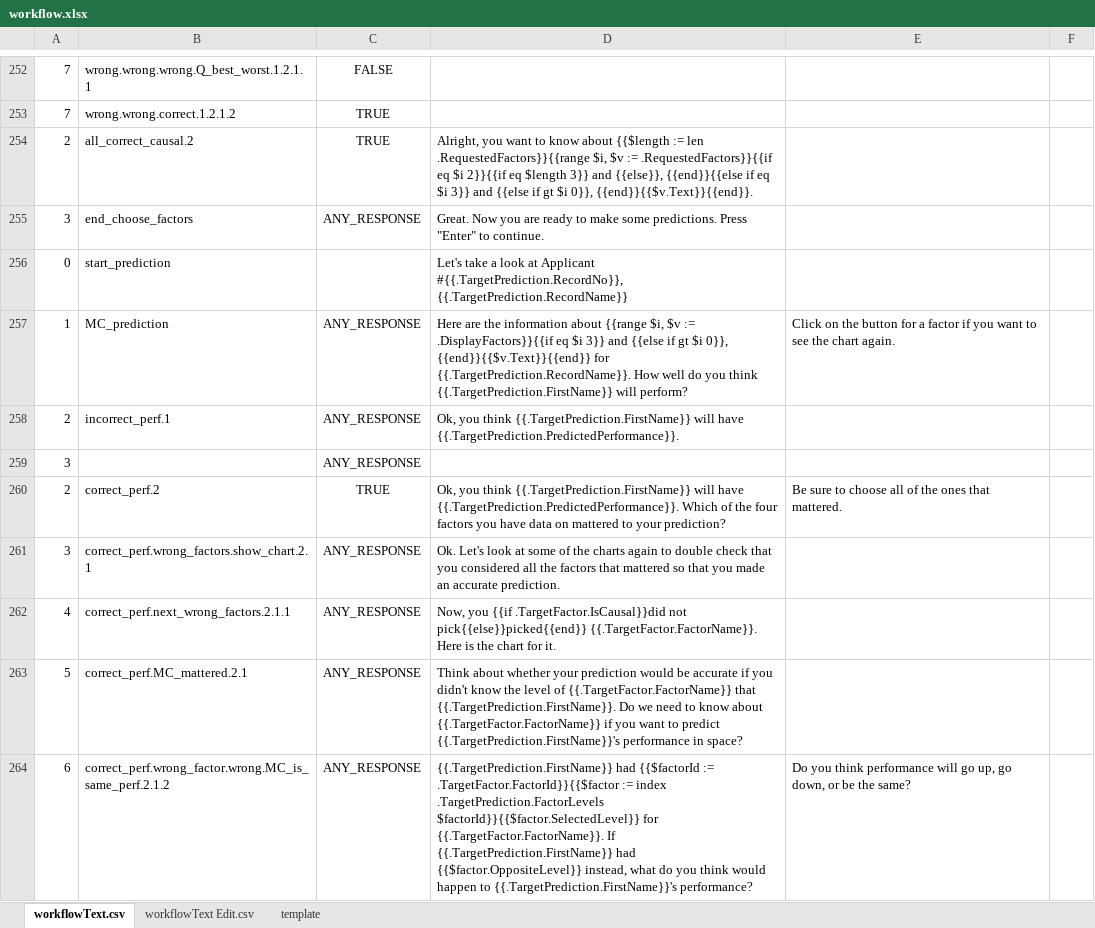
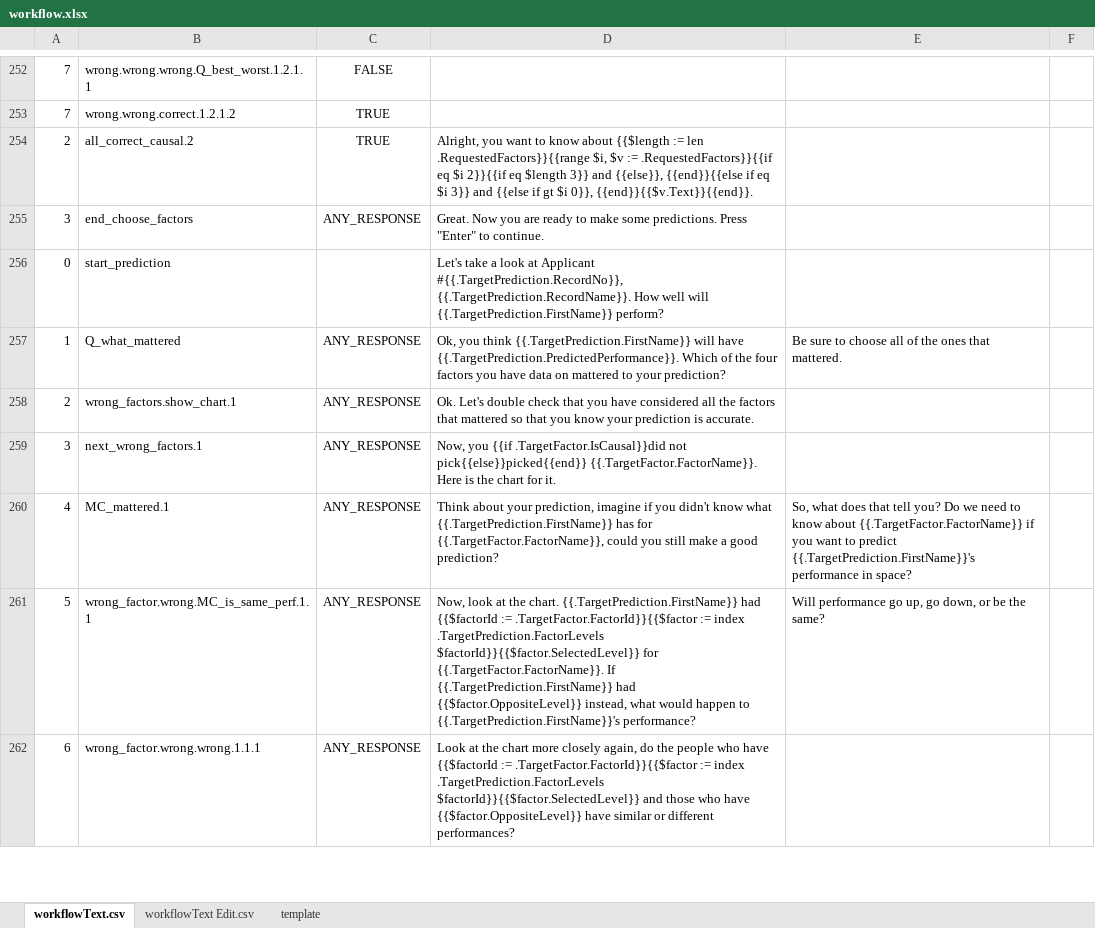
Before and after one commit to toisin/astro-world, an Excel workbook: auto-agent/workflow.xlsx, sheet workflowText.csv, drawn as a sheet; only a part is shown, gaps mark what is left out; values as stored, in another font and other column widths than the file's, no borders; removed rows and columns are numbered as before the commit, all else as after; the diff covers the shown part only; the diff names each change by its address in the sheet, - before the commit and + after, or states it on an @@ line.

Commit message:
Refine Prediction Phase
- Simplify dialog
- Reverse order of prediction history so most recent prediction is at
the top
- Fixed Applicant #10’s home climate to be different from Applicant #9
- Added option to AutoSelectContent so to not let student choose to
order of factors to investigate
- Added option in a sequence to KeepChatHistory rather that collapsing
the history after each sequence
- Better final screen so when students log on again after completion,
it shows the final best team summary

```diff
--- a/auto-agent/workflow.xlsx (sheet workflowText.csv)
+++ b/auto-agent/workflow.xlsx (sheet workflowText.csv)
-D256: …Applicant #{{.TargetPrediction.RecordNo}}, {{.TargetPrediction.RecordName}}
+D256: …Applicant #{{.TargetPrediction.RecordNo}}, {{.TargetPrediction.RecordName}}. How well will {{.TargetPrediction.FirstName}} perform?
-B257: MC_prediction
+B257: Q_what_mattered
-D257: Here are the information about {{range $i, $v := .DisplayFactors}}{{if eq $i 3}} and {{else if gt $i 0}}, {{end}}{{$v.Text}}{{end}} for {{.TargetPrediction.RecordName}}. How well do you think {{.TargetPrediction.FirstName}} will perform?
+D257: Ok, you think {{.TargetPrediction.FirstName}} will have {{.TargetPrediction.PredictedPerformance}}. Which of the four factors you have data on mattered to your prediction?
-E257: Click on the button for a factor if you want to see the chart again.
+E257: Be sure to choose all of the ones that mattered.
-B258: incorrect_perf.1
+B258: wrong_factors.show_chart.1
-D258: Ok, you think {{.TargetPrediction.FirstName}} will have {{.TargetPrediction.PredictedPerformance}}.
+D258: Ok. Let's double check that you have considered all the factors that mattered so that you know your prediction is accurate.
-row 259: 3 |  | ANY_RESPONSE
-row 260: 2 | correct_perf.2 | TRUE | Ok, you think {{.TargetPrediction.FirstName}} will have {{.TargetPrediction.PredictedPerformance}}. Which of the four factors you have data on mattered to your prediction? | Be sure to choose all of the ones that mattered.
-B259: correct_perf.wrong_factors.show_chart.2.1
+B259: next_wrong_factors.1
-D259: Ok. Let's look at some of the charts again to double check that you considered all the factors that mattered so that you made an accurate prediction.
+D259: Now, you {{if .TargetFactor.IsCausal}}did not pick{{else}}picked{{end}} {{.TargetFactor.FactorName}}. Here is the chart for it.
-B260: correct_perf.next_wrong_factors.2.1.1
+B260: MC_mattered.1
-D260: Now, you {{if .TargetFactor.IsCausal}}did not pick{{else}}picked{{end}} {{.TargetFactor.FactorName}}. Here is the chart for it.
+D260: Think about your prediction, imagine if you didn't know what {{.TargetPrediction.FirstName}} has for {{.TargetFactor.FactorName}}, could you still make a good prediction?
-E260: (empty)
+E260: So, what does that tell you? Do we need to know about {{.TargetFactor.FactorName}} if you want to predict {{.TargetPrediction.FirstName}}'s performance in space?
-B261: correct_perf.MC_mattered.2.1
+B261: wrong_factor.wrong.MC_is_same_perf.1.1
-D261: Think about whether your prediction would be accurate if you didn't know the level of {{.TargetFactor.FactorName}} that {{.TargetPrediction.FirstName}}. Do we need to know about {{.TargetFactor.FactorName}} if you want to predict {{.TargetPrediction.FirstName}}'s performance in space?
+D261: Now, look at the chart. {{.TargetPrediction.FirstName}} had {{$factorId := .TargetFactor.FactorId}}{{$factor := index .TargetPrediction.FactorLevels $factorId}}{{$factor.SelectedLevel}} for {{.TargetFactor.FactorName}}. If {{.TargetPrediction.FirstName}} had {{$factor.OppositeLevel}} instead, what would happen to {{.TargetPrediction.FirstName}}'s performance?
-E261: (empty)
+E261: Will performance go up, go down, or be the same?
-B262: correct_perf.wrong_factor.wrong.MC_is_same_perf.2.1.2
+B262: wrong_factor.wrong.wrong.1.1.1
-D262: {{.TargetPrediction.FirstName}} had {{$factorId := .TargetFactor.FactorId}}{{$factor := index .TargetPrediction.FactorLevels $factorId}}{{$factor.SelectedLevel}} for {{.TargetFactor.FactorName}}. If {{.TargetPrediction.FirstName}} had {{$factor.OppositeLevel}} instead, what do you think would happen to {{.TargetPrediction.FirstName}}'s performance?
+D262: Look at the chart more closely again, do the people who have {{$factorId := .TargetFactor.FactorId}}{{$factor := index .TargetPrediction.FactorLevels $factorId}}{{$factor.SelectedLevel}} and those who have {{$factor.OppositeLevel}} have similar or different performances?
-E262: Do you think performance will go up, go down, or be the same?
+E262: (empty)
```
Also changed, not shown: 5 added rows, 5 removed rows, 20 edited cells and cell formats elsewhere in this sheet, sheet workflowText Edit.csv, 9 other files.
